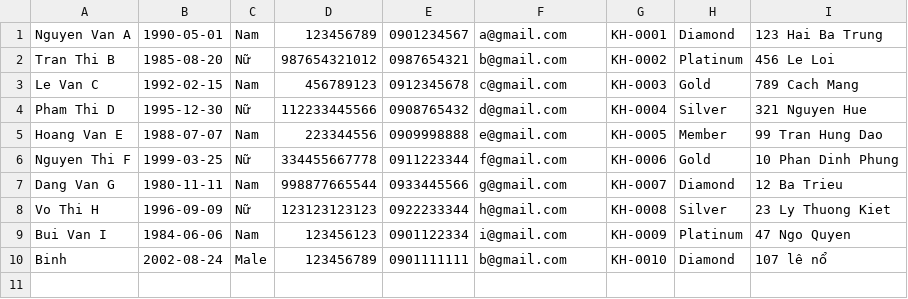
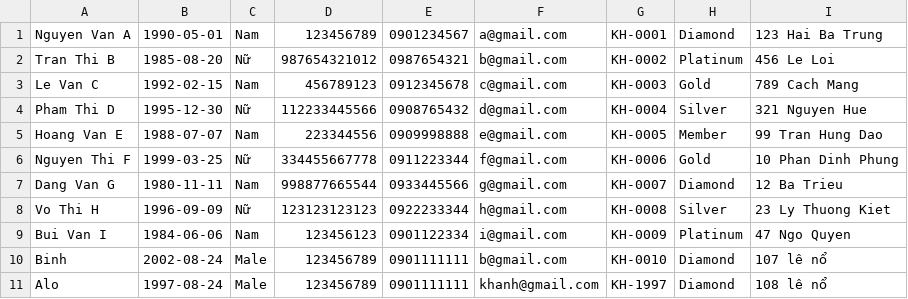
Before and after one commit to Binh2408/module_2, a CSV file: C0225G1/src/case_study/data/customer.csv, drawn as a sheet; the diff names each change by its address in the sheet, - before the commit and + after, or states it on an @@ line.

Commit message:
case study done customer function

```diff
--- a/C0225G1/src/case_study/data/customer.csv
+++ b/C0225G1/src/case_study/data/customer.csv
+row 11: Alo | 1997-08-24 | Male | 123456789 | 0901111111 | khanh@gmail.com | KH-1997 | Diamond | 108 lê nổ
```
Also changed, not shown: C0225G1/src/case_study/data/employee.csv, 11 other files.
